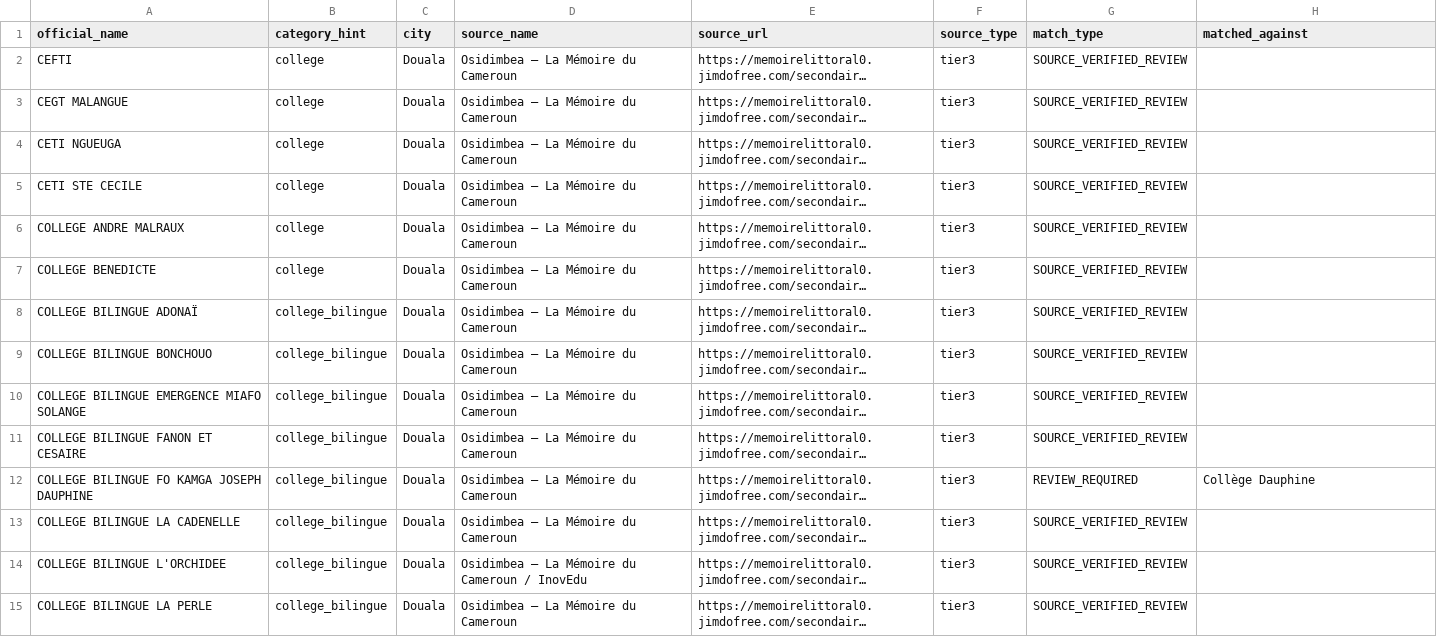
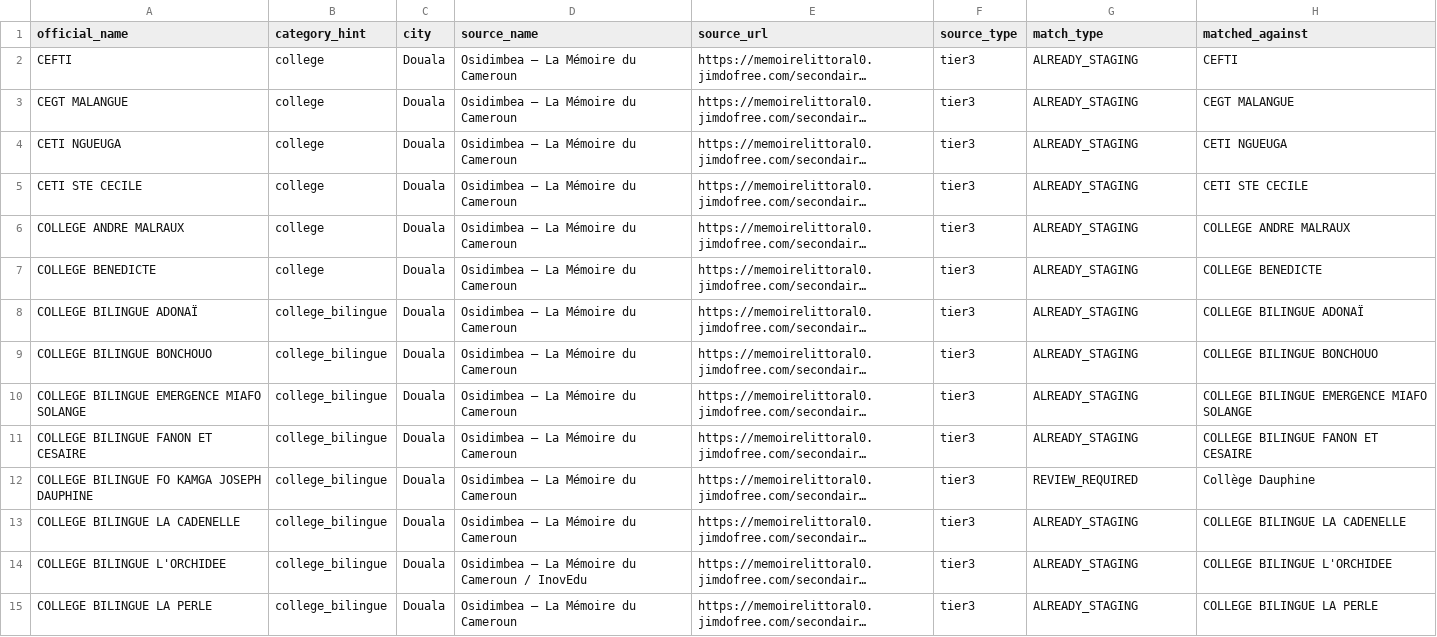
Before and after one commit to noha-ai-tech/mboaschool, a CSV file: reports/registry/cities/douala-secondary-v1.csv, drawn as a sheet; only a part is shown; long unchanged cells end in …; the diff covers the shown part only; the diff names each change by its address in the sheet, - before the commit and + after, or states it on an @@ line.

```diff
--- a/reports/registry/cities/douala-secondary-v1.csv
+++ b/reports/registry/cities/douala-secondary-v1.csv
-G2:G11 (match_type): SOURCE_VERIFIED_REVIEW
+G2:G11 (match_type): ALREADY_STAGING
-H2 (matched_against): (empty)
+H2 (matched_against): CEFTI
-H3 (matched_against): (empty)
+H3 (matched_against): CEGT MALANGUE
-H4 (matched_against): (empty)
+H4 (matched_against): CETI NGUEUGA
-H5 (matched_against): (empty)
+H5 (matched_against): CETI STE CECILE
-H6 (matched_against): (empty)
+H6 (matched_against): COLLEGE ANDRE MALRAUX
-H7 (matched_against): (empty)
+H7 (matched_against): COLLEGE BENEDICTE
-H8 (matched_against): (empty)
+H8 (matched_against): COLLEGE BILINGUE ADONAÏ
-H9 (matched_against): (empty)
+H9 (matched_against): COLLEGE BILINGUE BONCHOUO
-H10 (matched_against): (empty)
+H10 (matched_against): COLLEGE BILINGUE EMERGENCE MIAFO SOLANGE
-H11 (matched_against): (empty)
+H11 (matched_against): COLLEGE BILINGUE FANON ET CESAIRE
-G13:G15 (match_type): SOURCE_VERIFIED_REVIEW
+G13:G15 (match_type): ALREADY_STAGING
-H13 (matched_against): (empty)
+H13 (matched_against): COLLEGE BILINGUE LA CADENELLE
-H14 (matched_against): (empty)
+H14 (matched_against): COLLEGE BILINGUE L'ORCHIDEE
-H15 (matched_against): (empty)
+H15 (matched_against): COLLEGE BILINGUE LA PERLE
```
Also changed, not shown: 94 edited cells elsewhere in this file, reports/registry/cities/yaounde-secondary-v1.csv, 58 other files.
